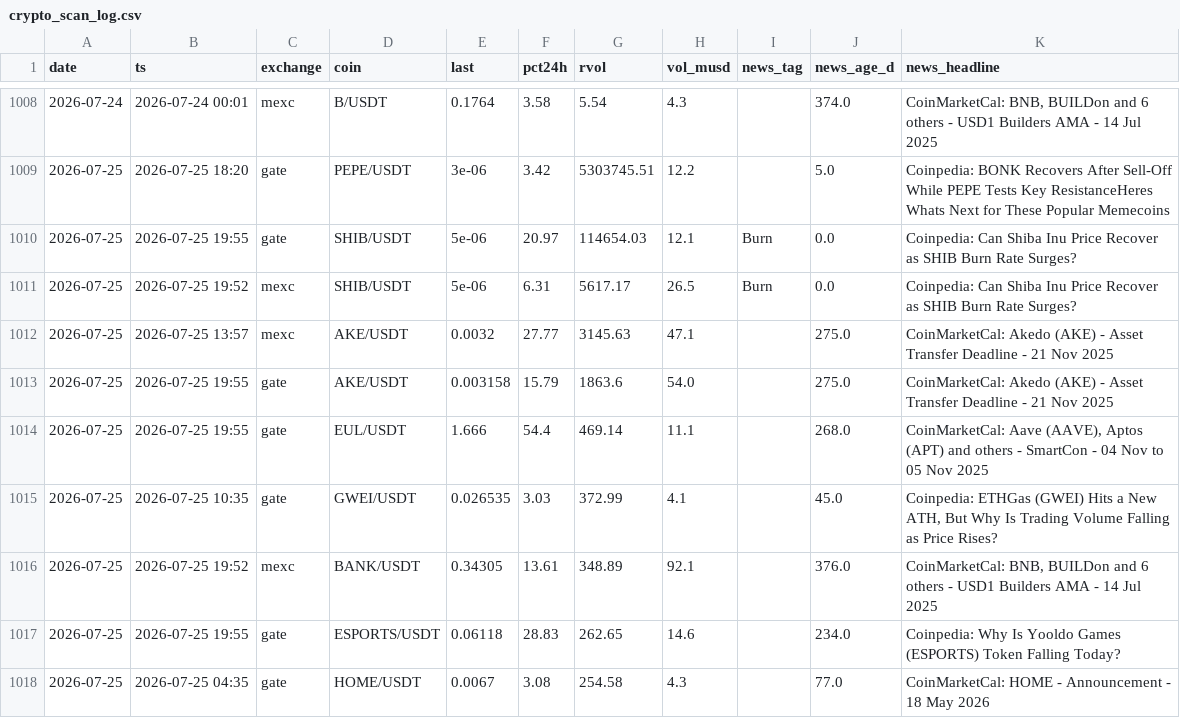
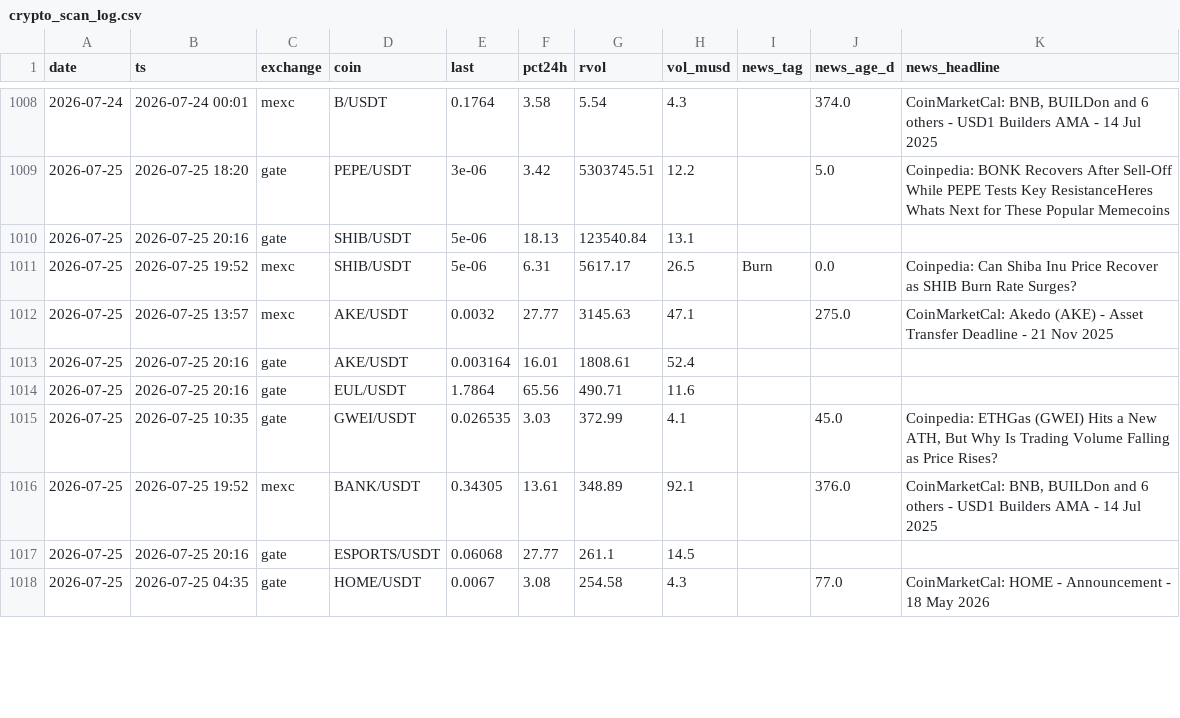
Before and after one commit to ChrisM001/scanner-site, a CSV file: crypto_scan_log.csv, drawn as a sheet; only a part is shown, gaps mark what is left out; the diff covers the shown part only.

```diff
--- a/crypto_scan_log.csv
+++ b/crypto_scan_log.csv
@@ -1009,10 +1009,10 @@ date,ts,exchange,coin,last,pct24h,rvol,vol_musd,news_tag,news_age_d,news_headlin
 2026-07-25,2026-07-25 18:20,gate,PEPE/USDT,3e-06,3.42,5303745.51,12.2,,5.0,Coinpedia: BONK Recovers After Sell-Off While PEPE Tests Key ResistanceHeres Whats Next for These Popular Memecoins
-2026-07-25,2026-07-25 19:55,gate,SHIB/USDT,5e-06,20.97,114654.03,12.1,Burn,0.0,Coinpedia: Can Shiba Inu Price Recover as SHIB Burn Rate Surges?
+2026-07-25,2026-07-25 20:16,gate,SHIB/USDT,5e-06,18.13,123540.84,13.1,,,
 2026-07-25,2026-07-25 19:52,mexc,SHIB/USDT,5e-06,6.31,5617.17,26.5,Burn,0.0,Coinpedia: Can Shiba Inu Price Recover as SHIB Burn Rate Surges?
 2026-07-25,2026-07-25 13:57,mexc,AKE/USDT,0.0032,27.77,3145.63,47.1,,275.0,CoinMarketCal: Akedo (AKE) - Asset Transfer Deadline - 21 Nov 2025
-2026-07-25,2026-07-25 19:55,gate,AKE/USDT,0.003158,15.79,1863.6,54.0,,275.0,CoinMarketCal: Akedo (AKE) - Asset Transfer Deadline - 21 Nov 2025
-2026-07-25,2026-07-25 19:55,gate,EUL/USDT,1.666,54.4,469.14,11.1,,268.0,"CoinMarketCal: Aave (AAVE), Aptos (APT) and others - SmartCon - 04 Nov to 05 Nov 2025"
+2026-07-25,2026-07-25 20:16,gate,AKE/USDT,0.003164,16.01,1808.61,52.4,,,
+2026-07-25,2026-07-25 20:16,gate,EUL/USDT,1.7864,65.56,490.71,11.6,,,
 2026-07-25,2026-07-25 10:35,gate,GWEI/USDT,0.026535,3.03,372.99,4.1,,45.0,"Coinpedia: ETHGas (GWEI) Hits a New ATH, But Why Is Trading Volume Falling as Price Rises?"
 2026-07-25,2026-07-25 19:52,mexc,BANK/USDT,0.34305,13.61,348.89,92.1,,376.0,"CoinMarketCal: BNB, BUILDon and 6 others - USD1 Builders AMA - 14 Jul 2025"
-2026-07-25,2026-07-25 19:55,gate,ESPORTS/USDT,0.06118,28.83,262.65,14.6,,234.0,Coinpedia: Why Is Yooldo Games (ESPORTS) Token Falling Today?
+2026-07-25,2026-07-25 20:16,gate,ESPORTS/USDT,0.06068,27.77,261.1,14.5,,,
 2026-07-25,2026-07-25 04:35,gate,HOME/USDT,0.0067,3.08,254.58,4.3,,77.0,CoinMarketCal: HOME - Announcement - 18 May 2026
```
Also changed, not shown: 35 edited cells elsewhere in this file, 1 other file.
